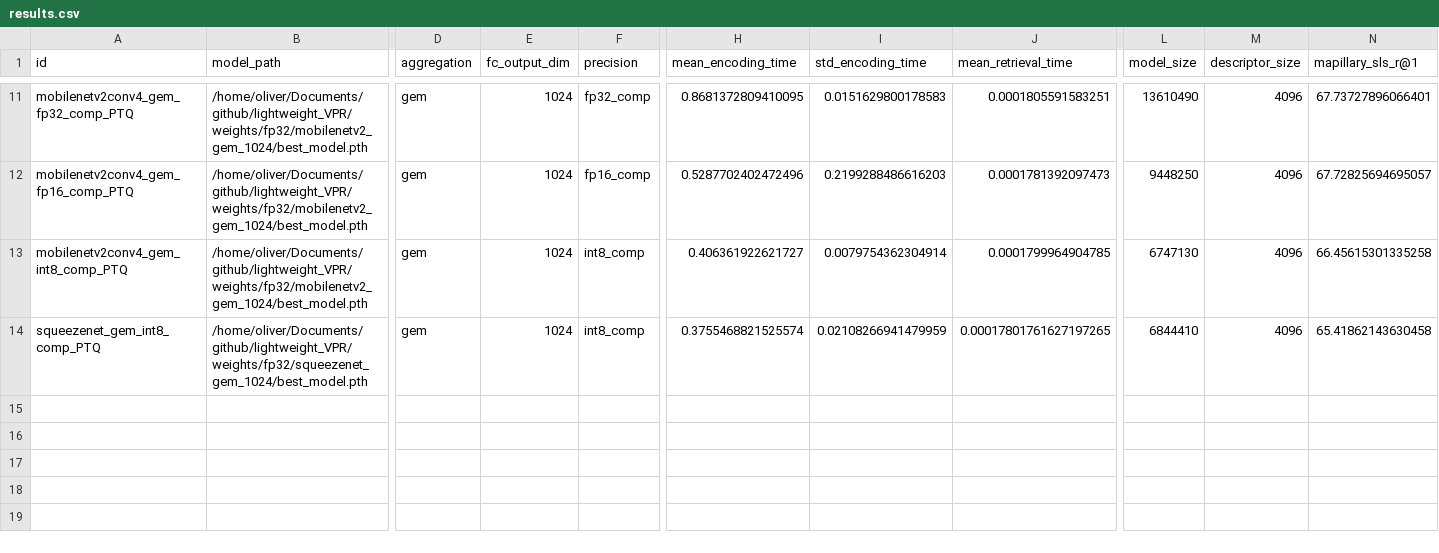
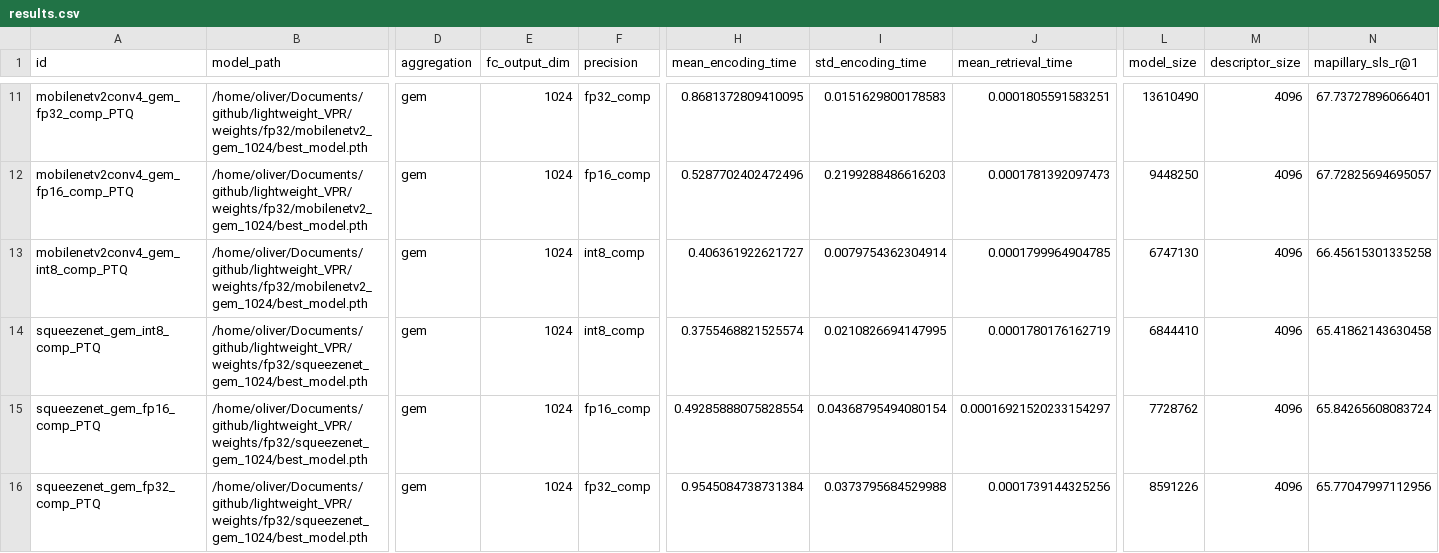
Before and after one commit to OliverGrainge/lightweight_VPR, a CSV file: results.csv, drawn as a sheet; only a part is shown, gaps mark what is left out; rows hold the shown columns only; the diff names each change by its address in the sheet, - before the commit and + after, or states it on an @@ line.

Commit message:
Computed New Results

```diff
--- a/results.csv
+++ b/results.csv
-I14 (std_encoding_time): 0.02108266941479959
+I14 (std_encoding_time): 0.0210826694147995
-J14 (mean_retrieval_time): 0.00017801761627197265
+J14 (mean_retrieval_time): 0.0001780176162719
+row 15: squeezenet_gem_fp16_comp_PTQ | /home/oliver/Documents/github/lightweight_VPR/weights/fp32/squeezenet_gem_1024/best_model.pth | gem | 1024 | fp16_comp | 0.49285888075828554 | 0.04368795494080154 | 0.00016921520233154297 | 7728762 | 4096 | 65.84265608083724
+row 16: squeezenet_gem_fp32_comp_PTQ | /home/oliver/Documents/github/lightweight_VPR/weights/fp32/squeezenet_gem_1024/best_model.pth | gem | 1024 | fp32_comp | 0.9545084738731384 | 0.0373795684529988 | 0.0001739144325256 | 8591226 | 4096 | 65.77047997112956
```
Also changed, not shown: 1 other file.
